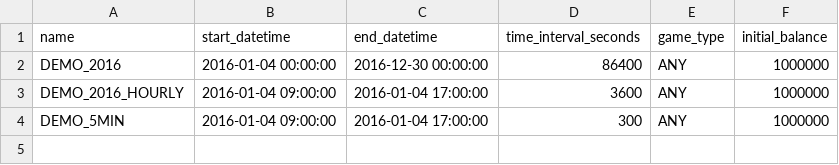
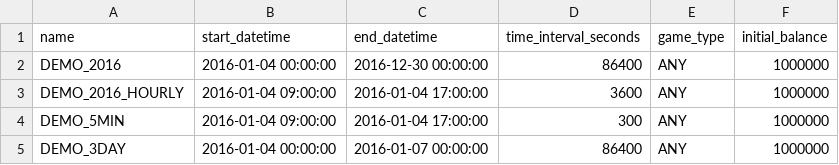
Before and after one commit to hisyatokaku/fx-trading-simulator-api, a CSV file: data/scenarios.csv, drawn as a sheet; the diff names each change by its address in the sheet, - before the commit and + after, or states it on an @@ line.

```diff
--- a/data/scenarios.csv
+++ b/data/scenarios.csv
+row 5: DEMO_3DAY | 2016-01-04 00:00:00 | 2016-01-07 00:00:00 | 86400 | ANY | 1000000
```
Also changed, not shown: 1 other file.
